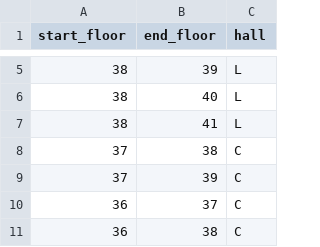
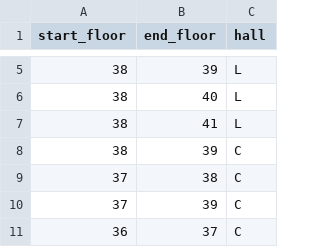
Before and after one commit to Aigul9/elevators, a CSV file: data/edges_up.csv, drawn as a sheet; only a part is shown, gaps mark what is left out; the shorter side is filled out with more unchanged rows.

```diff
--- a/data/edges_up.csv
+++ b/data/edges_up.csv
@@ -7,2 +7,3 @@ start_floor,end_floor,hall
 38,41,L
+38,39,C
 37,38,C
```
Also changed, not shown: data/edges_down.csv, 1 other file.
